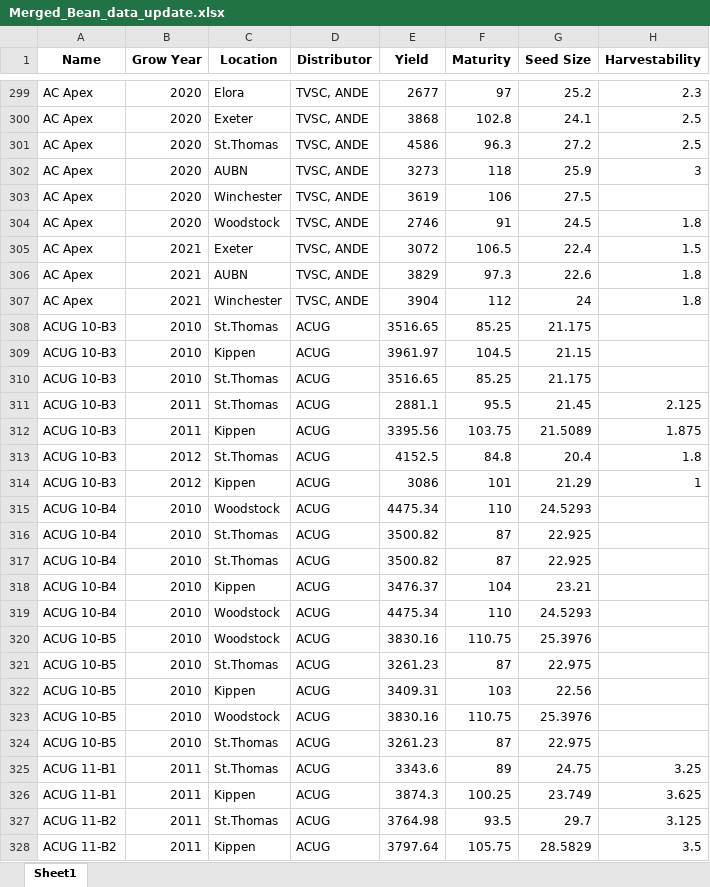
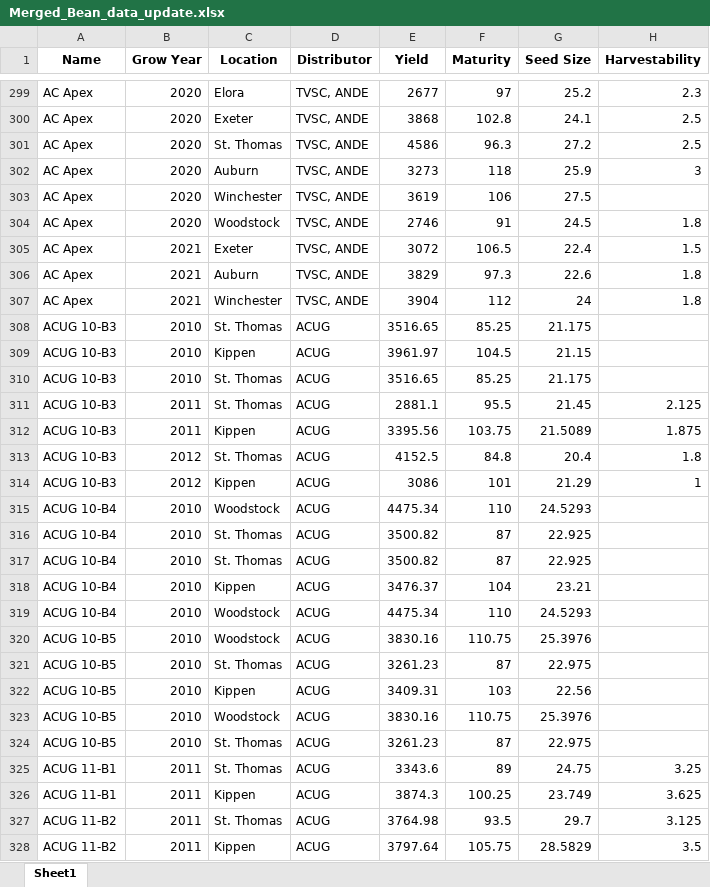
Before and after one commit to kia8804/BeanGPT, an Excel workbook: data/Merged_Bean_data_update.xlsx, sheet Sheet1, drawn as a sheet; only a part is shown, gaps mark what is left out; values as stored, in another font and other column widths than the file's, no borders; the diff covers the shown part only; the diff names each change by its address in the sheet, - before the commit and + after, or states it on an @@ line.

Commit message:
added some fixes to connecting both excel sheets together, removed old excel sheets

```diff
--- a/data/Merged_Bean_data_update.xlsx (sheet Sheet1)
+++ b/data/Merged_Bean_data_update.xlsx (sheet Sheet1)
-C301 (Location): St.Thomas
+C301 (Location): St. Thomas
-C302 (Location): AUBN
+C302 (Location): Auburn
-C306 (Location): AUBN
+C306 (Location): Auburn
-C308 (Location): St.Thomas
+C308 (Location): St. Thomas
-C310:C311 (Location): St.Thomas
+C310:C311 (Location): St. Thomas
-C313 (Location): St.Thomas
+C313 (Location): St. Thomas
-C316:C317 (Location): St.Thomas
+C316:C317 (Location): St. Thomas
-C321 (Location): St.Thomas
+C321 (Location): St. Thomas
-C324:C325 (Location): St.Thomas
+C324:C325 (Location): St. Thomas
-C327 (Location): St.Thomas
+C327 (Location): St. Thomas
```
Also changed, not shown: 1387 edited cells elsewhere in this sheet, 7 other files.
